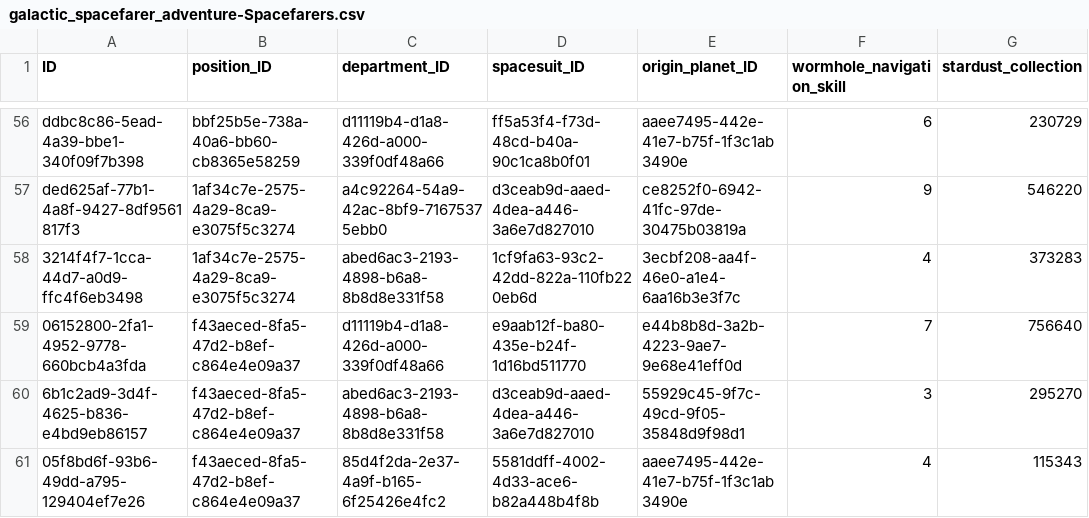
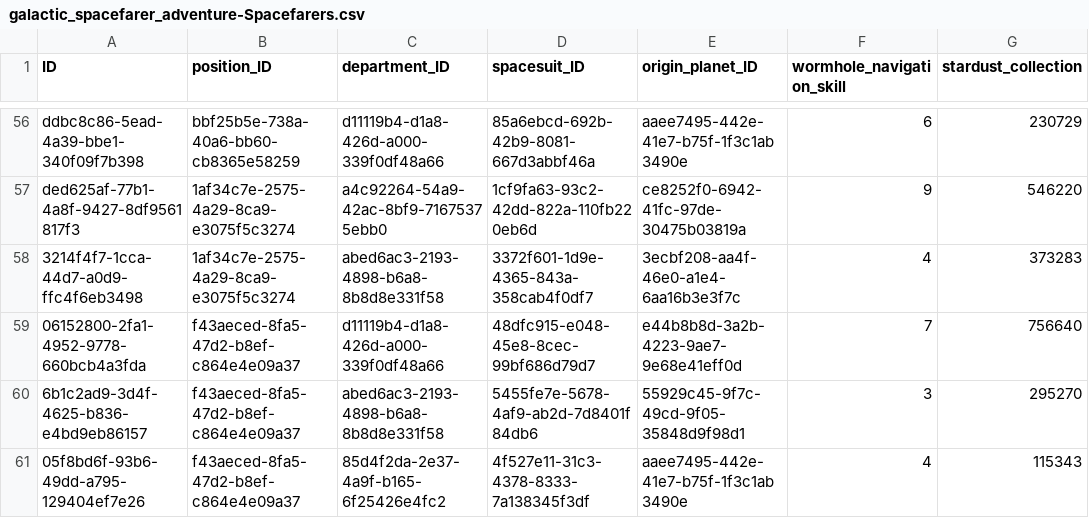
Before and after one commit to fepu08/galactic-spacefarer-adventure, a CSV file: db/data/galactic_spacefarer_adventure-Spacefarers.csv, drawn as a sheet; only a part is shown, gaps mark what is left out; the diff covers the shown part only; the diff names each change by its address in the sheet, - before the commit and + after, or states it on an @@ line.

Commit message:
assign different spacesuits to spacefarers in mock data

```diff
--- a/db/data/galactic_spacefarer_adventure-Spacefarers.csv
+++ b/db/data/galactic_spacefarer_adventure-Spacefarers.csv
-D56 (spacesuit_ID): ff5a53f4-f73d-48cd-b40a-90c1ca8b0f01
+D56 (spacesuit_ID): 85a6ebcd-692b-42b9-8081-667d3abbf46a
-D57 (spacesuit_ID): d3ceab9d-aaed-4dea-a446-3a6e7d827010
+D57 (spacesuit_ID): 1cf9fa63-93c2-42dd-822a-110fb220eb6d
-D58 (spacesuit_ID): 1cf9fa63-93c2-42dd-822a-110fb220eb6d
+D58 (spacesuit_ID): 3372f601-1d9e-4365-843a-358cab4f0df7
-D59 (spacesuit_ID): e9aab12f-ba80-435e-b24f-1d16bd511770
+D59 (spacesuit_ID): 48dfc915-e048-45e8-8cec-99bf686d79d7
-D60 (spacesuit_ID): d3ceab9d-aaed-4dea-a446-3a6e7d827010
+D60 (spacesuit_ID): 5455fe7e-5678-4af9-ab2d-7d8401f84db6
-D61 (spacesuit_ID): 5581ddff-4002-4d33-ace6-b82a448b4f8b
+D61 (spacesuit_ID): 4f527e11-31c3-4378-8333-7a138345f3df
```
Also changed, not shown: 54 edited cells elsewhere in this file, 1 other file.
